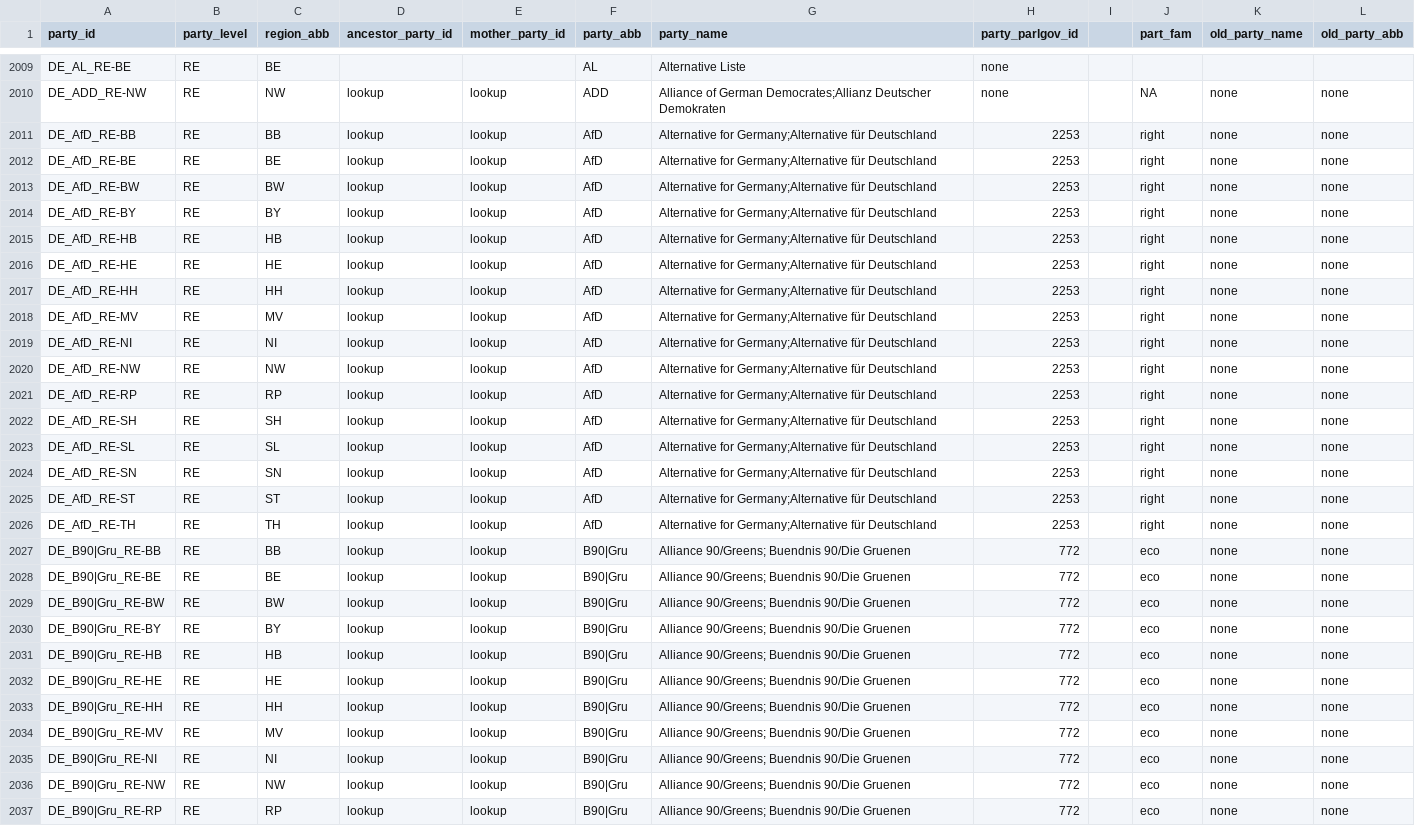
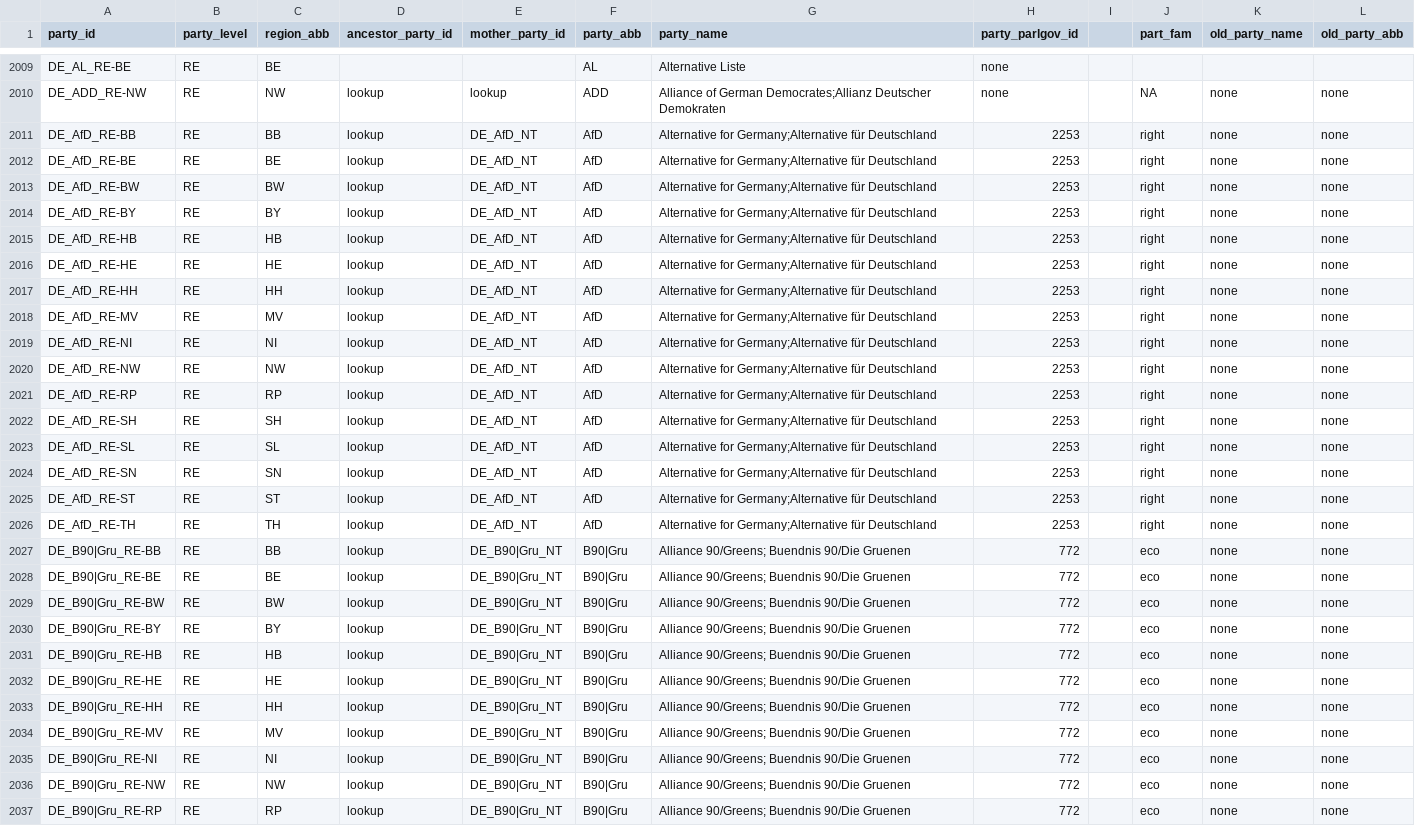
Before and after one commit to TomasZwinkels/R026, a CSV file: PCC/PART.csv, drawn as a sheet; only a part is shown, gaps mark what is left out; the diff covers the shown part only; the diff names each change by its address in the sheet, - before the commit and + after, or states it on an @@ line.

Commit message:
some quick updates on DE mother parties, also have a visual for party size now

```diff
--- a/PCC/PART.csv
+++ b/PCC/PART.csv
-E2011:E2026 (mother_party_id): lookup
+E2011:E2026 (mother_party_id): DE_AfD_NT
-E2027:E2037 (mother_party_id): lookup
+E2027:E2037 (mother_party_id): DE_B90|Gru_NT
```
Also changed, not shown: 69 edited cells elsewhere in this file, 2 other files.
